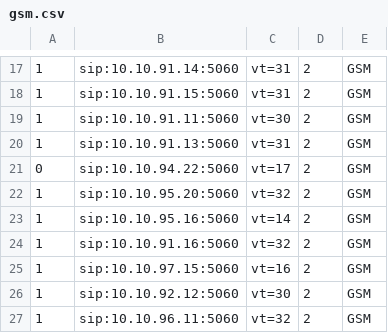
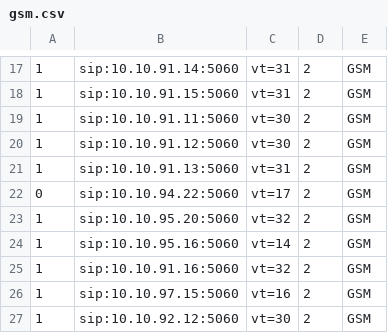
Before and after one commit to devops-itcs/CONFIG-CHANNEL-VT-FE, a CSV file: gsm.csv, drawn as a sheet; only a part is shown, gaps mark what is left out; the shorter side is filled out with more unchanged rows; the diff names each change by its address in the sheet, - before the commit and + after, or states it on an @@ line.

Commit message:
Update gsm.csv

```diff
--- a/gsm.csv
+++ b/gsm.csv
+row 20: 1 | sip:10.10.91.12:5060 | vt=30 | 2 | GSM
```
